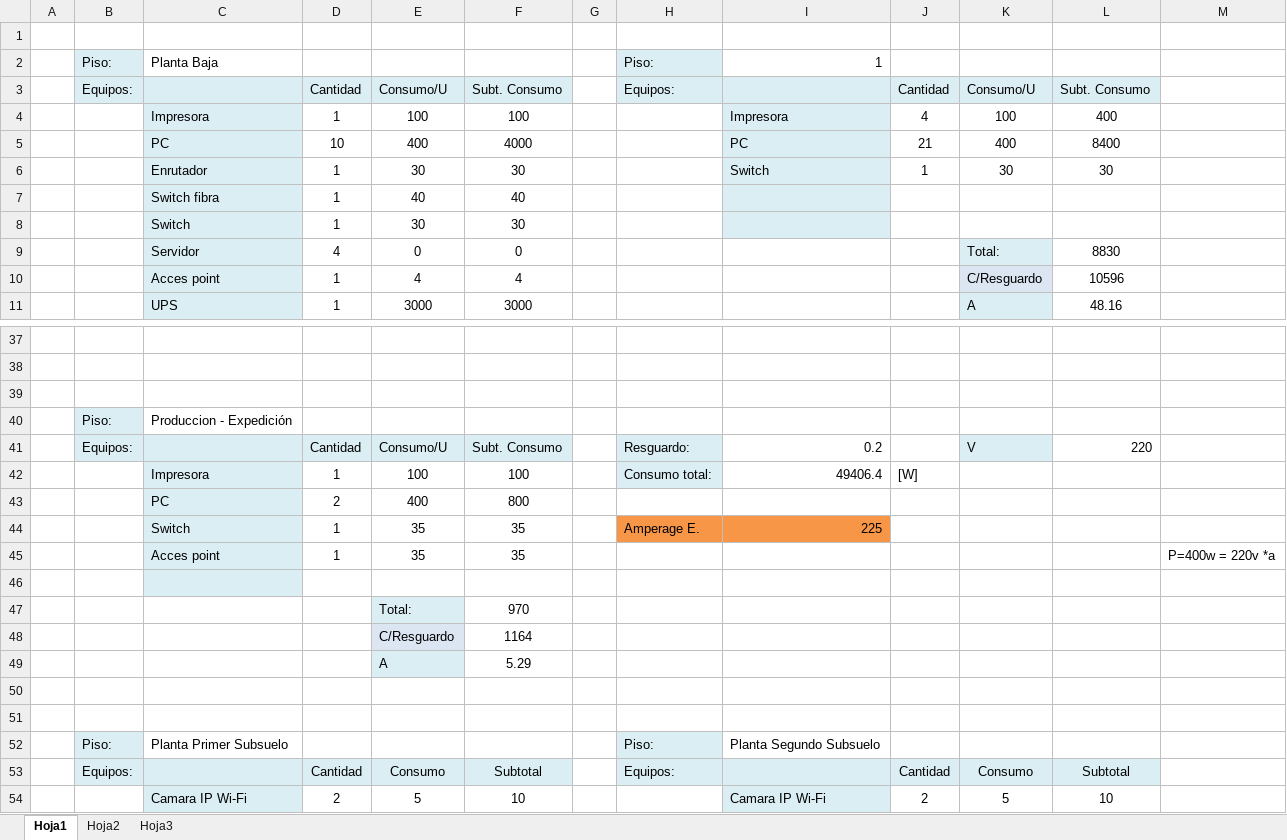
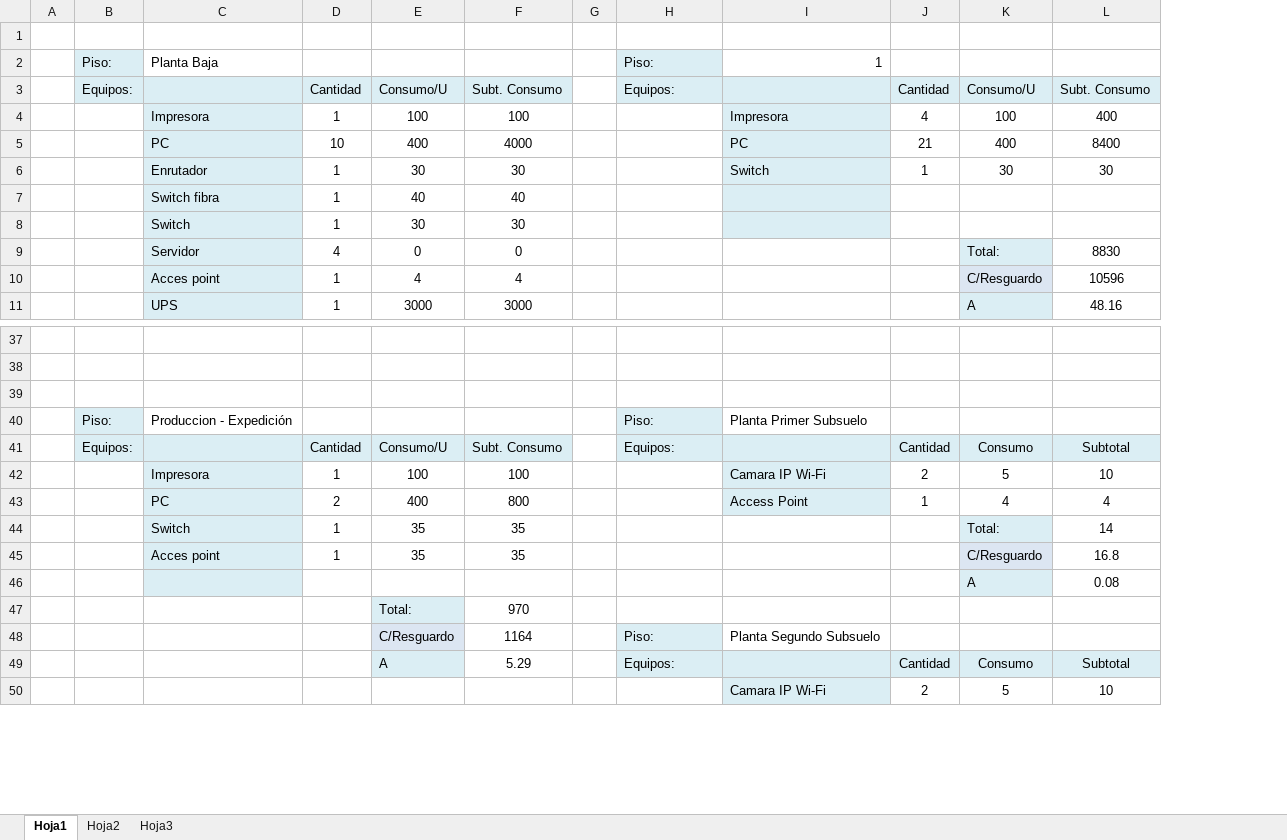
Before and after one commit to xipone/adm-recursos-2012, an Excel workbook: CABLEADO ESTRUCTURADO/Consumo.xlsx, sheet Hoja1, drawn as a sheet; only a part is shown, gaps mark what is left out; values as stored, in another font and other column widths than the file's, no borders; removed rows and columns are numbered as before the commit, all else as after; the diff covers the shown part only; the diff names each change by its address in the sheet, - before the commit and + after, or states it on an @@ line.

Commit message:
Consumo.xlsx modificado

```diff
--- a/CABLEADO ESTRUCTURADO/Consumo.xlsx (sheet Hoja1)
+++ b/CABLEADO ESTRUCTURADO/Consumo.xlsx (sheet Hoja1)
-column G, empty
+column G, empty
-column M, row 45: P=400w = 220v *a
-H40: (empty)
+H40: Piso:
-H40 fill: none
+H40 fill: #DBEEF4
-I40: (empty)
+I40: Planta Primer Subsuelo
-row 41:  | Equipos: |  | Cantidad | Consumo/U | Subt. Consumo |  | Resguardo: | 0.2 |  | V | 220
-row 42:  |  | Impresora | 1 | 100 | 100 |  | Consumo total: | 49406.4 | [W]
-row 43:  |  | PC | 2 | 400 | 800
-row 44:  |  | Switch | 1 | 35 | 35 |  | Amperage E. | 225
+row 41:  | Equipos: |  | Cantidad | Consumo/U | Subt. Consumo |  | Equipos: |  | Cantidad | Consumo | Subtotal
+row 42:  |  | Impresora | 1 | 100 | 100 |  |  | Camara IP Wi-Fi | 2 | 5 | 10
+row 43:  |  | PC | 2 | 400 | 800 |  |  | Access Point | 1 | 4 | 4
+row 44:  |  | Switch | 1 | 35 | 35 |  |  |  |  | Total: | 14
-K45: (empty)
+K45: C/Resguardo
-K45 fill: none
+K45 fill: #DCE6F2
-L45: (empty)
+L45: 16.8
-row 46: (empty)
+row 46:  |  |  |  |  |  |  |  |  |  | A | 0.08
-K46 fill: none
+K46 fill: #DBEEF4
-H48: (empty)
+H48: Piso:
-H48 fill: none
+H48 fill: #DBEEF4
-I48: (empty)
+I48: Planta Segundo Subsuelo
-row 49:  |  |  |  | A | 5.29
-row 49: (empty)
+row 49:  |  |  |  | A | 5.29 |  | Equipos: |  | Cantidad | Consumo | Subtotal
-E49 fill: none
+E49 fill: #DBEEF4
-H49:L49 fill: none
+H49:L49 fill: #DBEEF4
-row 50: (empty)
+row 50:  |  |  |  |  |  |  |  | Camara IP Wi-Fi | 2 | 5 | 10
-I50 fill: none
+I50 fill: #DBEEF4
-row 52:  | Piso: | Planta Primer Subsuelo |  |  |  |  | Piso: | Planta Segundo Subsuelo
-row 53:  | Equipos: |  | Cantidad | Consumo | Subtotal |  | Equipos: |  | Cantidad | Consumo | Subtotal
-row 54:  |  | Camara IP Wi-Fi | 2 | 5 | 10 |  |  | Camara IP Wi-Fi | 2 | 5 | 10
```
Also changed, not shown: 13 added rows, 1 removed row, 8 edited cells and cell formats elsewhere in this sheet, formulas that keep their value.
